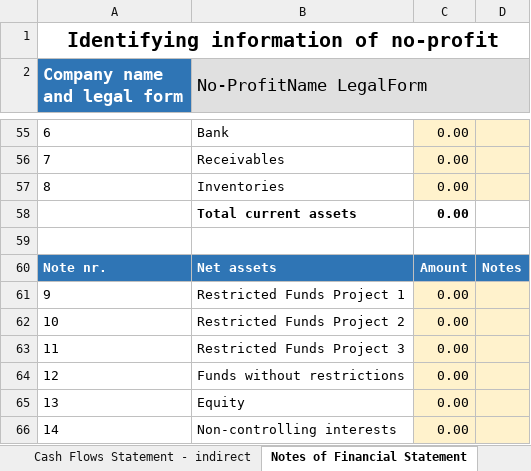
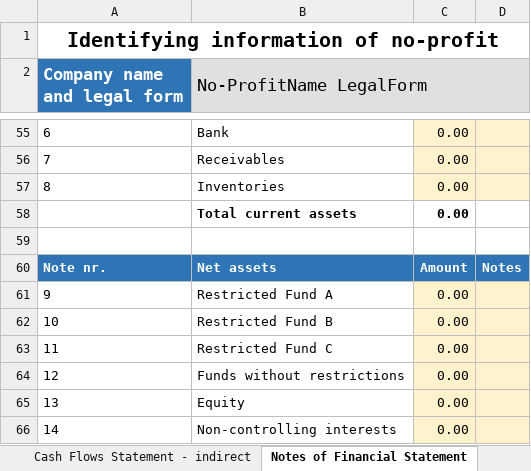
Before and after one commit to BananaAccounting/Universal, an Excel workbook: noprofit/en/11255/inpas-template.xlsx, sheet Notes of Financial Statement, drawn as a sheet; only a part is shown, gaps mark what is left out; values as stored, in another font and other column widths than the file's, no borders; the diff names each change by its address in the sheet, - before the commit and + after, or states it on an @@ line.

```diff
--- a/noprofit/en/11255/inpas-template.xlsx (sheet Notes of Financial Statement)
+++ b/noprofit/en/11255/inpas-template.xlsx (sheet Notes of Financial Statement)
-B61 (No-ProfitName LegalForm): Restricted Funds Project 1
+B61 (No-ProfitName LegalForm): Restricted Fund A
-B62 (No-ProfitName LegalForm): Restricted Funds Project 2
+B62 (No-ProfitName LegalForm): Restricted Fund B
-B63 (No-ProfitName LegalForm): Restricted Funds Project 3
+B63 (No-ProfitName LegalForm): Restricted Fund C
```
Also changed, not shown: sheet Statement of Financial Position, sheet Statement of Changes NetAssets, 2 other files.
